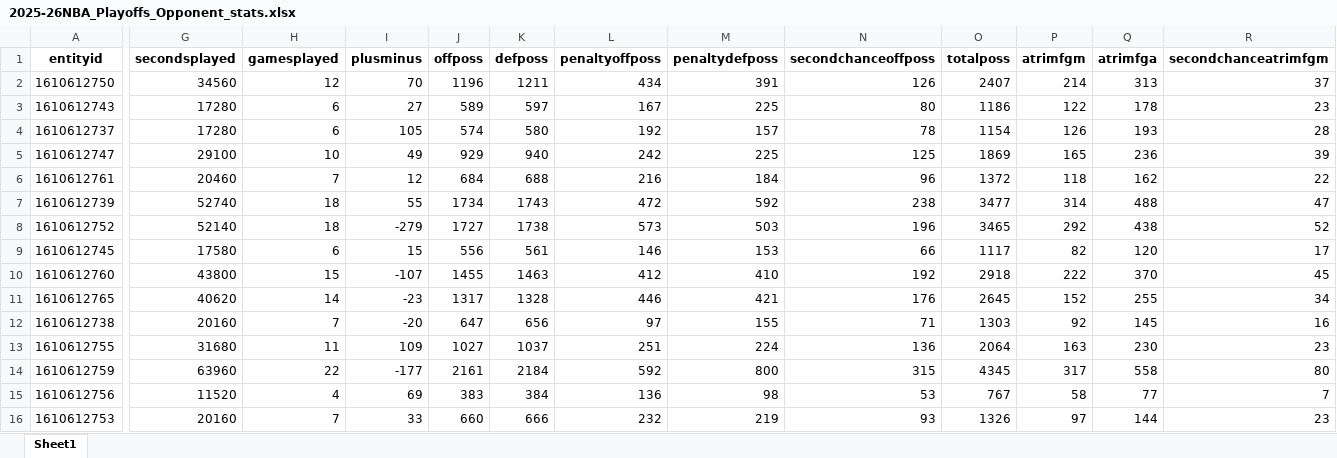
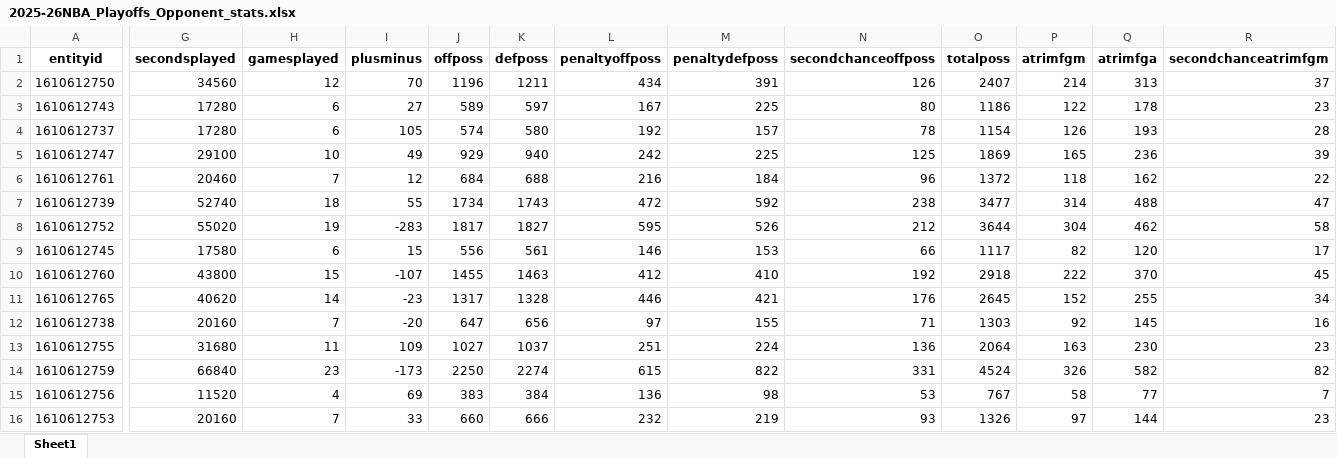
Before and after one commit to suren-nba/surennba_stats, an Excel workbook: data/team_stats/2025-26NBA_Playoffs_Opponent_stats.xlsx, sheet Sheet1, drawn as a sheet; only a part is shown, gaps mark what is left out; values as stored, in another font and other column widths than the file's, no borders; the diff covers the shown part only; the diff names each change by its address in the sheet, - before the commit and + after, or states it on an @@ line.

```diff
--- a/data/team_stats/2025-26NBA_Playoffs_Opponent_stats.xlsx (sheet Sheet1)
+++ b/data/team_stats/2025-26NBA_Playoffs_Opponent_stats.xlsx (sheet Sheet1)
-G8 (secondsplayed): 52140
+G8 (secondsplayed): 55020
-H8 (gamesplayed): 18
+H8 (gamesplayed): 19
-I8 (plusminus): -279
+I8 (plusminus): -283
-J8 (offposs): 1727
+J8 (offposs): 1817
-K8 (defposs): 1738
+K8 (defposs): 1827
-L8 (penaltyoffposs): 573
+L8 (penaltyoffposs): 595
-M8 (penaltydefposs): 503
+M8 (penaltydefposs): 526
-N8 (secondchanceoffposs): 196
+N8 (secondchanceoffposs): 212
-O8 (totalposs): 3465
+O8 (totalposs): 3644
-P8 (atrimfgm): 292
+P8 (atrimfgm): 304
-Q8 (atrimfga): 438
+Q8 (atrimfga): 462
-R8 (secondchanceatrimfgm): 52
+R8 (secondchanceatrimfgm): 58
-G14 (secondsplayed): 63960
+G14 (secondsplayed): 66840
-H14 (gamesplayed): 22
+H14 (gamesplayed): 23
-I14 (plusminus): -177
+I14 (plusminus): -173
-J14 (offposs): 2161
+J14 (offposs): 2250
-K14 (defposs): 2184
+K14 (defposs): 2274
-L14 (penaltyoffposs): 592
+L14 (penaltyoffposs): 615
-M14 (penaltydefposs): 800
+M14 (penaltydefposs): 822
-N14 (secondchanceoffposs): 315
+N14 (secondchanceoffposs): 331
-O14 (totalposs): 4345
+O14 (totalposs): 4524
-P14 (atrimfgm): 317
+P14 (atrimfgm): 326
-Q14 (atrimfga): 558
+Q14 (atrimfga): 582
-R14 (secondchanceatrimfgm): 80
+R14 (secondchanceatrimfgm): 82
```
Also changed, not shown: 385 edited cells elsewhere in this sheet, data/team_stats/2025-26NBA_Playoffs_Team_stats.xlsx, data/team_stats/2025-26NBA_RegularSeason_Opponent_stats.xlsx, 1 other file.
